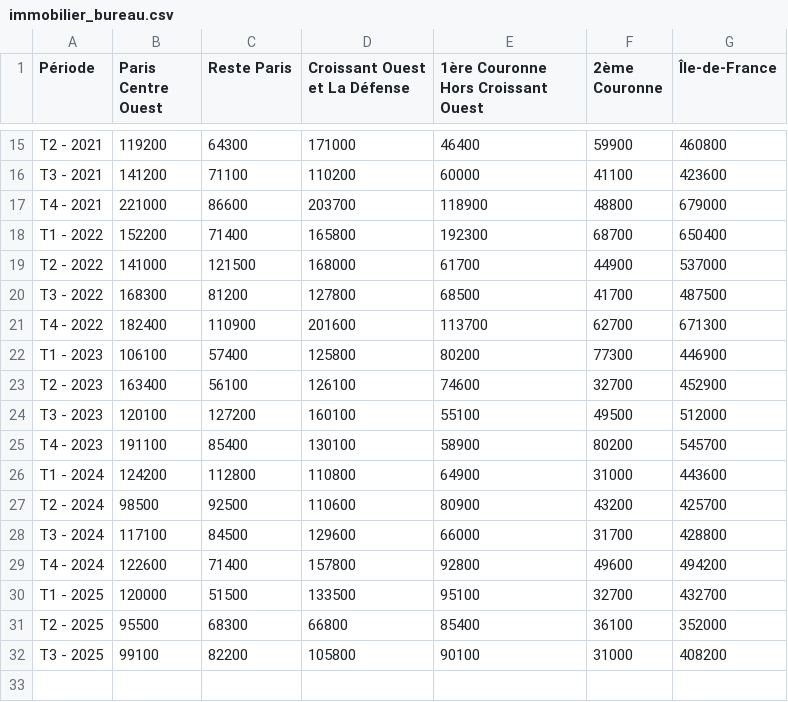
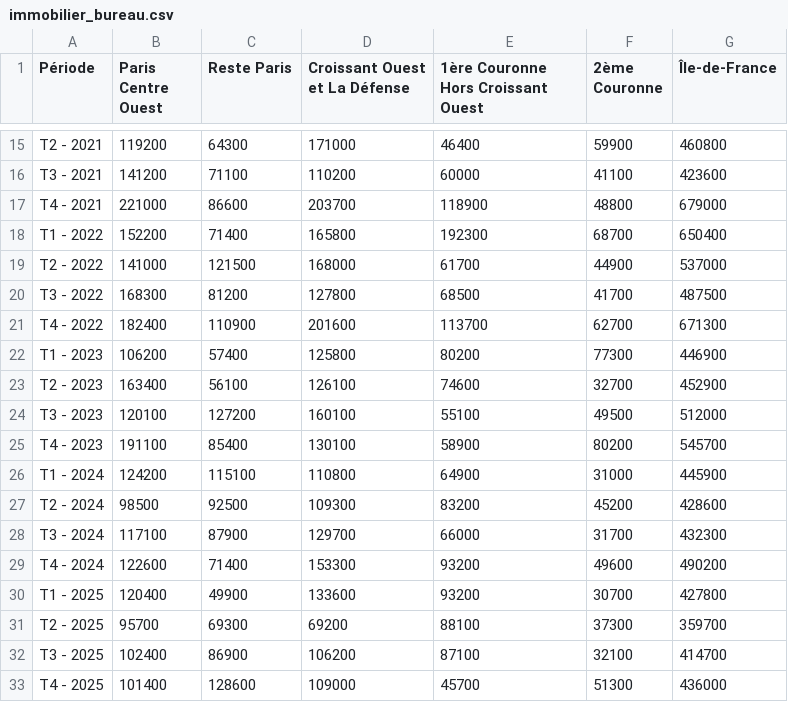
Before and after one commit to Atelier-parisien-d-urbanisme/Observatoire-economie-paris, a CSV file: 7_Impacts_de_plus_long_terme/7_2_Immobilier_bureau/immobilier_bureau.csv, drawn as a sheet; only a part is shown, gaps mark what is left out.

Commit message:
Update immobilier_bureau.csv
MAJ

```diff
--- a/7_Impacts_de_plus_long_terme/7_2_Immobilier_bureau/immobilier_bureau.csv
+++ b/7_Impacts_de_plus_long_terme/7_2_Immobilier_bureau/immobilier_bureau.csv
@@ -21,3 +21,3 @@ T3 - 2022;168300;81200;127800;68500;41700;487500
 T4 - 2022;182400;110900;201600;113700;62700;671300
-T1 - 2023;106100;57400;125800;80200;77300;446900
+T1 - 2023;106200;57400;125800;80200;77300;446900
 T2 - 2023;163400;56100;126100;74600;32700;452900
@@ -25,8 +25,9 @@ T3 - 2023;120100;127200;160100;55100;49500;512000
 T4 - 2023;191100;85400;130100;58900;80200;545700
-T1 - 2024;124200;112800;110800;64900;31000;443600
-T2 - 2024;98500;92500;110600;80900;43200;425700
-T3 - 2024;117100;84500;129600;66000;31700;428800
-T4 - 2024;122600;71400;157800;92800;49600;494200
-T1 - 2025;120000;51500;133500;95100;32700;432700
-T2 - 2025;95500;68300;66800;85400;36100;352000
-T3 - 2025;99100;82200;105800;90100;31000;408200
+T1 - 2024;124200;115100;110800;64900;31000;445900
+T2 - 2024;98500;92500;109300;83200;45200;428600
+T3 - 2024;117100;87900;129700;66000;31700;432300
+T4 - 2024;122600;71400;153300;93200;49600;490200
+T1 - 2025;120400;49900;133600;93200;30700;427800
+T2 - 2025;95700;69300;69200;88100;37300;359700
+T3 - 2025;102400;86900;106200;87100;32100;414700
+T4 - 2025;101400;128600;109000;45700;51300;436000
```
